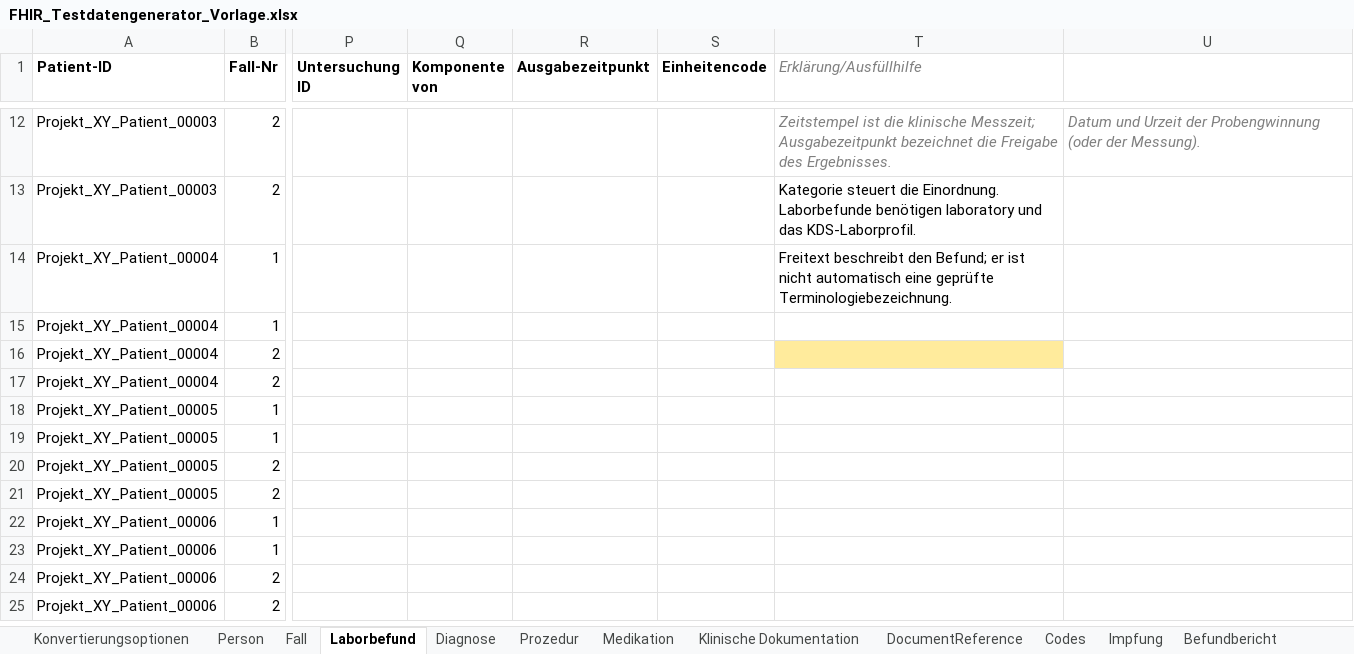
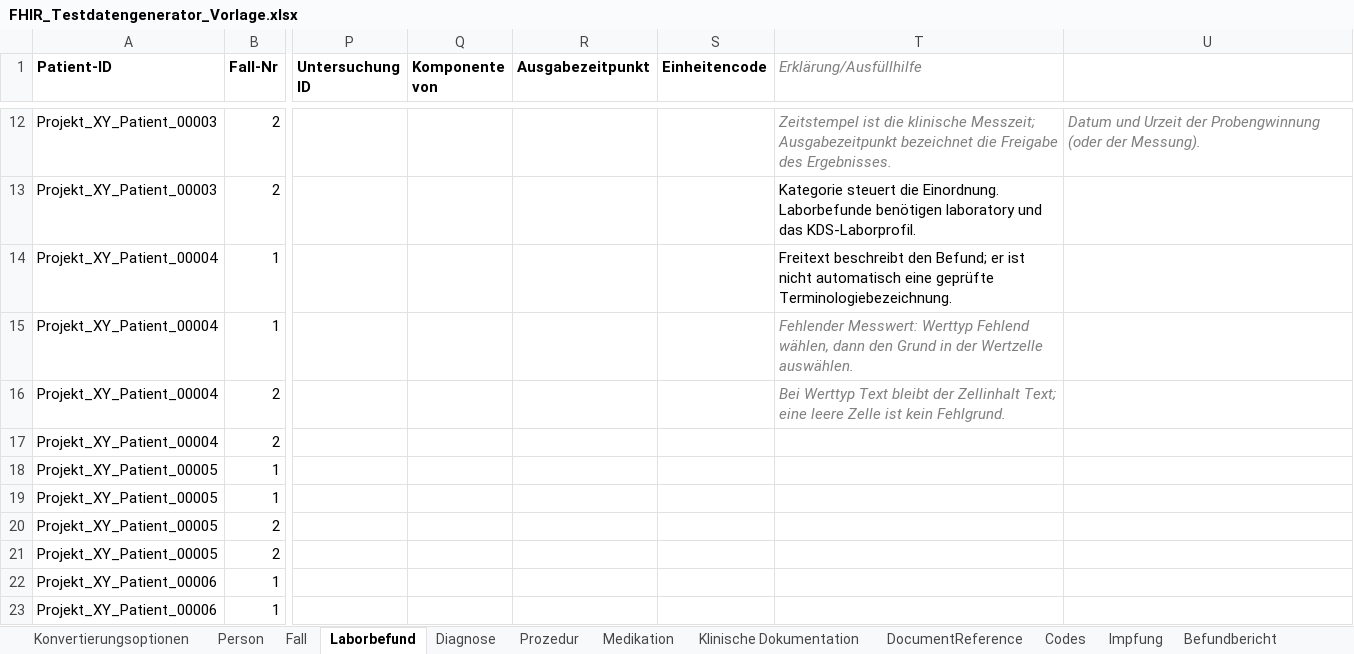
Before and after one commit to medizininformatik-initiative/excel2fhir, an Excel workbook: FHIR_Testdatengenerator_Vorlage.xlsx, sheet Laborbefund, drawn as a sheet; only a part is shown, gaps mark what is left out; the shorter side is filled out with more unchanged rows; values as stored, in another font and other column widths than the file's, no borders; charts and pictures not drawn; the diff names each change by its address in the sheet, - before the commit and + after, or states it on an @@ line.

```diff
--- a/FHIR_Testdatengenerator_Vorlage.xlsx (sheet Laborbefund)
+++ b/FHIR_Testdatengenerator_Vorlage.xlsx (sheet Laborbefund)
-T15 (Erklärung/Ausfüllhilfe): (empty)
+T15 (Erklärung/Ausfüllhilfe): Fehlender Messwert: Werttyp Fehlend wählen, dann den Grund in der Wertzelle auswählen.
-T16 (Erklärung/Ausfüllhilfe): (empty)
+T16 (Erklärung/Ausfüllhilfe): Bei Werttyp Text bleibt der Zellinhalt Text; eine leere Zelle ist kein Fehlgrund.
-T16 fill: #FFEB9C
+T16 fill: none
```
Also changed, not shown: sheet Codes, sheet Medikation, sheet Diagnose, sheet Fall, sheet Prozedur, sheet Klinische Dokumentation, FHIR_Testdatengenerator_Interpolar_Demo.xlsx, 15 other files.
